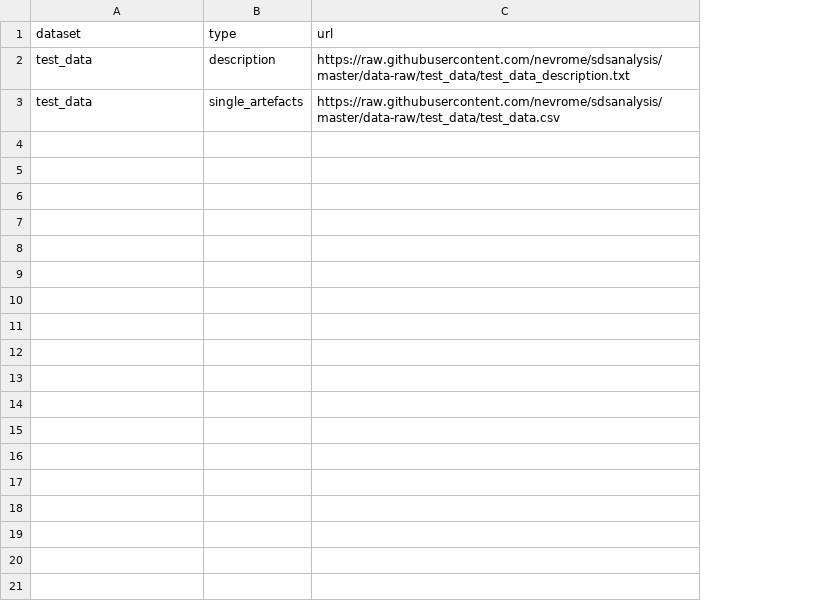
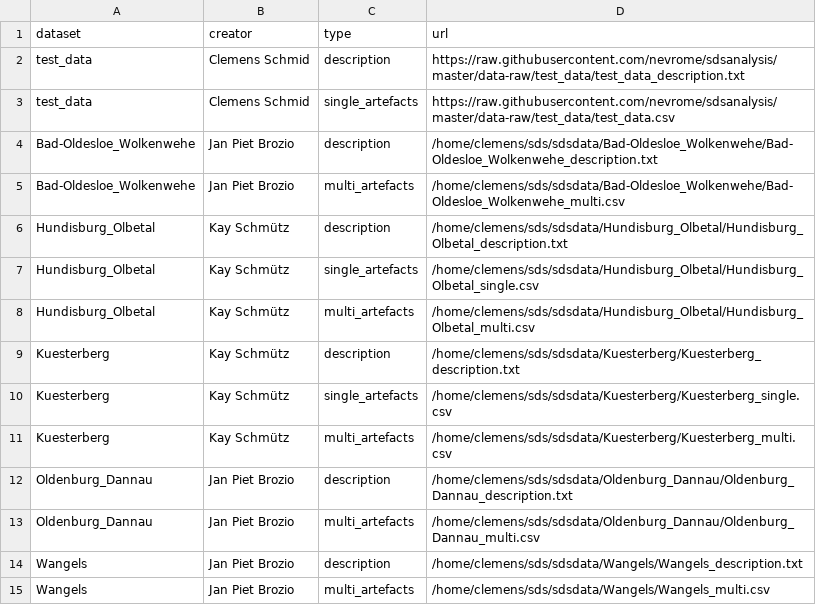
Before and after one commit to Johanna-Mestorf-Academy/sdsanalysis, a CSV file: data-raw/data_position_list.csv, drawn as a sheet; the diff names each change by its address in the sheet, - before the commit and + after, or states it on an @@ line.

Commit message:
update of data position list with unpublished data for test purposes

```diff
--- a/data-raw/data_position_list.csv
+++ b/data-raw/data_position_list.csv
+column B (creator), rows 2-3: Clemens Schmid | Clemens Schmid
+row 4: Bad-Oldesloe_Wolkenwehe | Jan Piet Brozio | description | /home/clemens/sds/sdsdata/Bad-Oldesloe_Wolkenwehe/Bad-Oldesloe_Wolkenwehe_description.txt
+row 5: Bad-Oldesloe_Wolkenwehe | Jan Piet Brozio | multi_artefacts | /home/clemens/sds/sdsdata/Bad-Oldesloe_Wolkenwehe/Bad-Oldesloe_Wolkenwehe_multi.csv
+row 6: Hundisburg_Olbetal | Kay Schmütz | description | /home/clemens/sds/sdsdata/Hundisburg_Olbetal/Hundisburg_Olbetal_description.txt
+row 7: Hundisburg_Olbetal | Kay Schmütz | single_artefacts | /home/clemens/sds/sdsdata/Hundisburg_Olbetal/Hundisburg_Olbetal_single.csv
+row 8: Hundisburg_Olbetal | Kay Schmütz | multi_artefacts | /home/clemens/sds/sdsdata/Hundisburg_Olbetal/Hundisburg_Olbetal_multi.csv
+row 9: Kuesterberg | Kay Schmütz | description | /home/clemens/sds/sdsdata/Kuesterberg/Kuesterberg_description.txt
+row 10: Kuesterberg | Kay Schmütz | single_artefacts | /home/clemens/sds/sdsdata/Kuesterberg/Kuesterberg_single.csv
+row 11: Kuesterberg | Kay Schmütz | multi_artefacts | /home/clemens/sds/sdsdata/Kuesterberg/Kuesterberg_multi.csv
+row 12: Oldenburg_Dannau | Jan Piet Brozio | description | /home/clemens/sds/sdsdata/Oldenburg_Dannau/Oldenburg_Dannau_description.txt
+row 13: Oldenburg_Dannau | Jan Piet Brozio | multi_artefacts | /home/clemens/sds/sdsdata/Oldenburg_Dannau/Oldenburg_Dannau_multi.csv
+row 14: Wangels | Jan Piet Brozio | description | /home/clemens/sds/sdsdata/Wangels/Wangels_description.txt
+row 15: Wangels | Jan Piet Brozio | multi_artefacts | /home/clemens/sds/sdsdata/Wangels/Wangels_multi.csv
```
